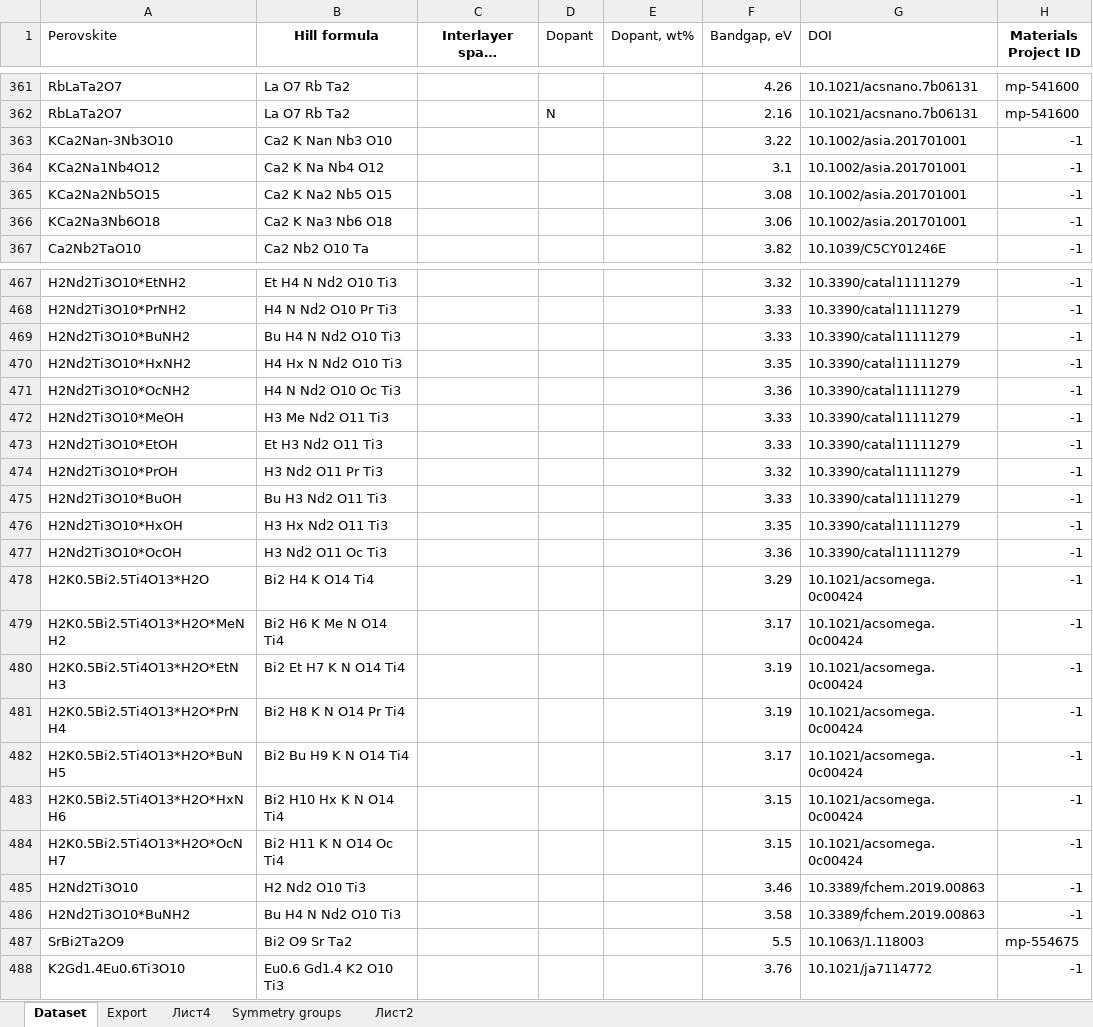
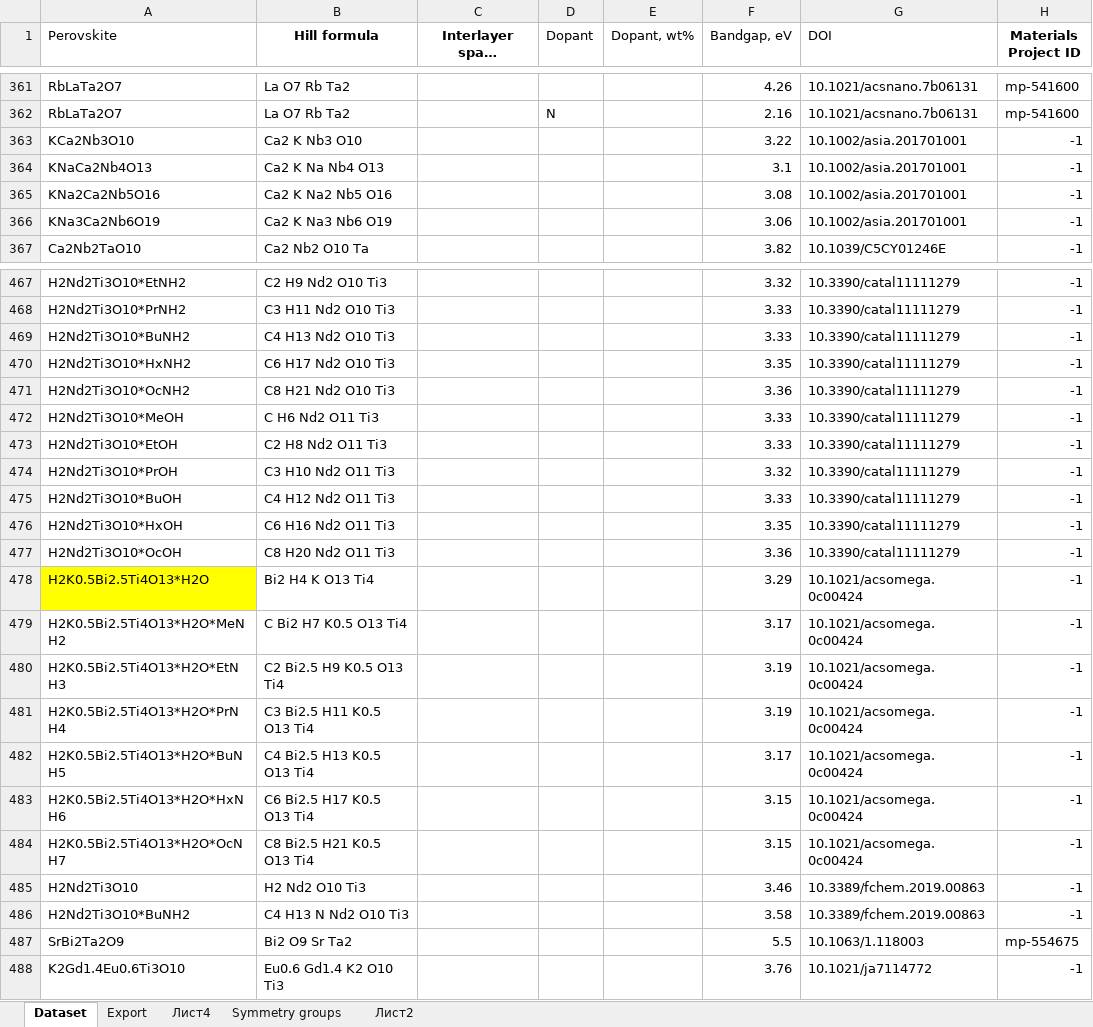
Before and after one commit to NikitaDavydov02/Perovskite-liked-oxides-bandgap-prediction, an Excel workbook: Data/Perovskite dataset.xlsx, sheet Dataset, drawn as a sheet; only a part is shown, gaps mark what is left out; long unchanged cells end in …; values as stored, in another font and other column widths than the file's, no borders; the diff covers the shown part only; the diff names each change by its address in the sheet, - before the commit and + after, or states it on an @@ line.

Commit message:
Hill formulas are updates

```diff
--- a/Data/Perovskite dataset.xlsx (sheet Dataset)
+++ b/Data/Perovskite dataset.xlsx (sheet Dataset)
-A363 (Perovskite): KCa2Nan-3Nb3O10
+A363 (Perovskite): KCa2Nb3O10
-B363 (Hill formula): Ca2 K Nan Nb3 O10
+B363 (Hill formula): Ca2 K Nb3 O10
-A364 (Perovskite): KCa2Na1Nb4O12
+A364 (Perovskite): KNaCa2Nb4O13
-B364 (Hill formula): Ca2 K Na Nb4 O12
+B364 (Hill formula): Ca2 K Na Nb4 O13
-A365 (Perovskite): KCa2Na2Nb5O15
+A365 (Perovskite): KNa2Ca2Nb5O16
-B365 (Hill formula): Ca2 K Na2 Nb5 O15
+B365 (Hill formula): Ca2 K Na2 Nb5 O16
-A366 (Perovskite): KCa2Na3Nb6O18
+A366 (Perovskite): KNa3Ca2Nb6O19
-B366 (Hill formula): Ca2 K Na3 Nb6 O18
+B366 (Hill formula): Ca2 K Na3 Nb6 O19
-B467 (Hill formula): Et H4 N Nd2 O10 Ti3
+B467 (Hill formula): C2 H9 Nd2 O10 Ti3
-B468 (Hill formula): H4 N Nd2 O10 Pr Ti3
+B468 (Hill formula): C3 H11 Nd2 O10 Ti3
-B469 (Hill formula): Bu H4 N Nd2 O10 Ti3
+B469 (Hill formula): C4 H13 Nd2 O10 Ti3
-B470 (Hill formula): H4 Hx N Nd2 O10 Ti3
+B470 (Hill formula): C6 H17 Nd2 O10 Ti3
-B471 (Hill formula): H4 N Nd2 O10 Oc Ti3
+B471 (Hill formula): C8 H21 Nd2 O10 Ti3
-B472 (Hill formula): H3 Me Nd2 O11 Ti3
+B472 (Hill formula): C H6 Nd2 O11 Ti3
-B473 (Hill formula): Et H3 Nd2 O11 Ti3
+B473 (Hill formula): C2 H8 Nd2 O11 Ti3
-B474 (Hill formula): H3 Nd2 O11 Pr Ti3
+B474 (Hill formula): C3 H10 Nd2 O11 Ti3
-B475 (Hill formula): Bu H3 Nd2 O11 Ti3
+B475 (Hill formula): C4 H12 Nd2 O11 Ti3
-B476 (Hill formula): H3 Hx Nd2 O11 Ti3
+B476 (Hill formula): C6 H16 Nd2 O11 Ti3
-B477 (Hill formula): H3 Nd2 O11 Oc Ti3
+B477 (Hill formula): C8 H20 Nd2 O11 Ti3
-A478 fill: none
+A478 fill: #FFFF00
-B478 (Hill formula): Bi2 H4 K O14 Ti4
+B478 (Hill formula): Bi2 H4 K O13 Ti4
-B479 (Hill formula): Bi2 H6 K Me N O14 Ti4
+B479 (Hill formula): C Bi2 H7 K0.5 O13 Ti4
-B480 (Hill formula): Bi2 Et H7 K N O14 Ti4
+B480 (Hill formula): C2 Bi2.5 H9 K0.5 O13 Ti4
-B481 (Hill formula): Bi2 H8 K N O14 Pr Ti4
+B481 (Hill formula): C3 Bi2.5 H11 K0.5 O13 Ti4
-B482 (Hill formula): Bi2 Bu H9 K N O14 Ti4
+B482 (Hill formula): C4 Bi2.5 H13 K0.5 O13 Ti4
-B483 (Hill formula): Bi2 H10 Hx K N O14 Ti4
+B483 (Hill formula): C6 Bi2.5 H17 K0.5 O13 Ti4
-B484 (Hill formula): Bi2 H11 K N O14 Oc Ti4
+B484 (Hill formula): C8 Bi2.5 H21 K0.5 O13 Ti4
-B486 (Hill formula): Bu H4 N Nd2 O10 Ti3
+B486 (Hill formula): C4 H13 N Nd2 O10 Ti3
```
Also changed, not shown: 79 edited cells elsewhere in this sheet, charts or pictures.
